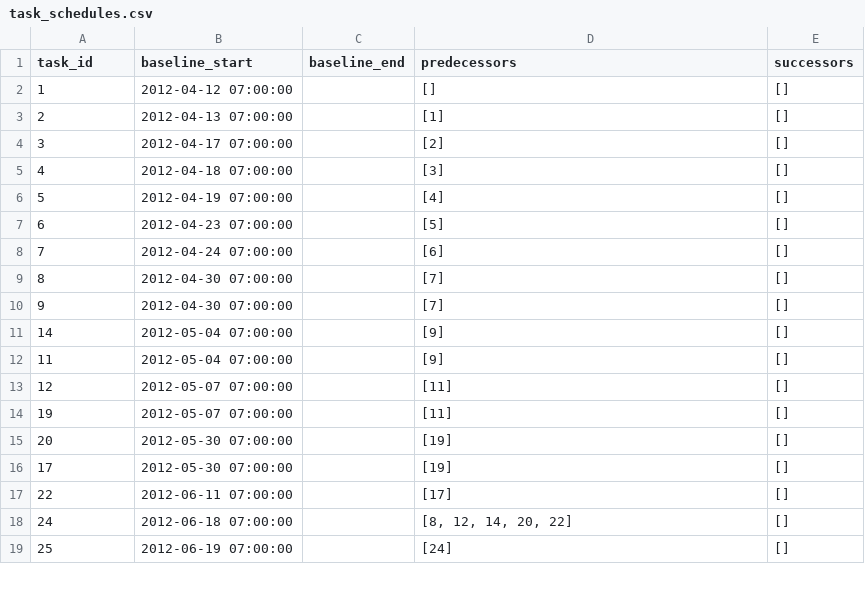
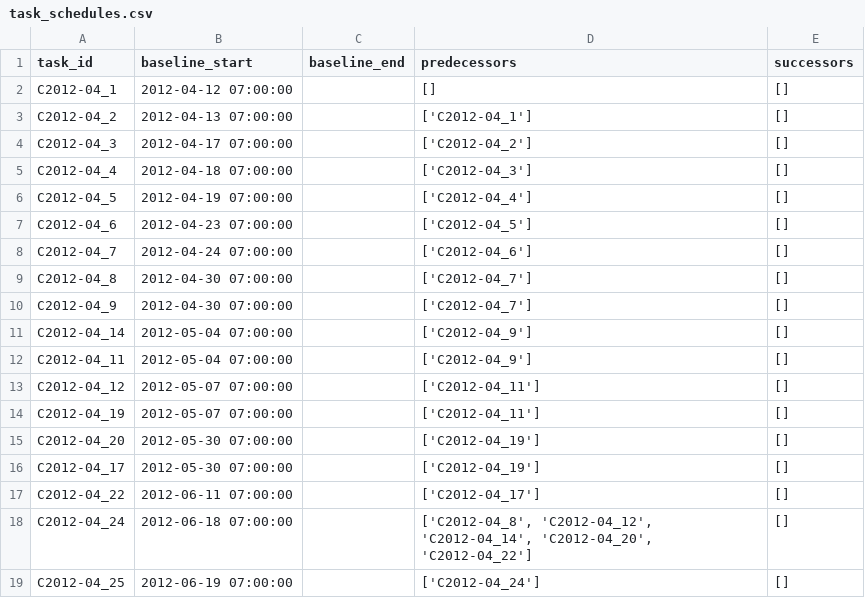
Before and after one commit to ntduyit2023/Logistics-Project-Progress-Cost-Management, a CSV file: ai_pipeline/data/processed/C2012-04/task_schedules.csv, drawn as a sheet; only a part is shown; the diff covers the shown part only.

```diff
--- a/ai_pipeline/data/processed/C2012-04/task_schedules.csv
+++ b/ai_pipeline/data/processed/C2012-04/task_schedules.csv
@@ -1,19 +1,19 @@
 task_id,baseline_start,baseline_end,predecessors,successors
-1,2012-04-12 07:00:00,,[],[]
-2,2012-04-13 07:00:00,,[1],[]
-3,2012-04-17 07:00:00,,[2],[]
-4,2012-04-18 07:00:00,,[3],[]
-5,2012-04-19 07:00:00,,[4],[]
-6,2012-04-23 07:00:00,,[5],[]
-7,2012-04-24 07:00:00,,[6],[]
-8,2012-04-30 07:00:00,,[7],[]
-9,2012-04-30 07:00:00,,[7],[]
-14,2012-05-04 07:00:00,,[9],[]
-11,2012-05-04 07:00:00,,[9],[]
-12,2012-05-07 07:00:00,,[11],[]
-19,2012-05-07 07:00:00,,[11],[]
-20,2012-05-30 07:00:00,,[19],[]
-17,2012-05-30 07:00:00,,[19],[]
-22,2012-06-11 07:00:00,,[17],[]
-24,2012-06-18 07:00:00,,"[8, 12, 14, 20, 22]",[]
-25,2012-06-19 07:00:00,,[24],[]
+C2012-04_1,2012-04-12 07:00:00,,[],[]
+C2012-04_2,2012-04-13 07:00:00,,['C2012-04_1'],[]
+C2012-04_3,2012-04-17 07:00:00,,['C2012-04_2'],[]
+C2012-04_4,2012-04-18 07:00:00,,['C2012-04_3'],[]
+C2012-04_5,2012-04-19 07:00:00,,['C2012-04_4'],[]
+C2012-04_6,2012-04-23 07:00:00,,['C2012-04_5'],[]
+C2012-04_7,2012-04-24 07:00:00,,['C2012-04_6'],[]
+C2012-04_8,2012-04-30 07:00:00,,['C2012-04_7'],[]
+C2012-04_9,2012-04-30 07:00:00,,['C2012-04_7'],[]
+C2012-04_14,2012-05-04 07:00:00,,['C2012-04_9'],[]
+C2012-04_11,2012-05-04 07:00:00,,['C2012-04_9'],[]
+C2012-04_12,2012-05-07 07:00:00,,['C2012-04_11'],[]
+C2012-04_19,2012-05-07 07:00:00,,['C2012-04_11'],[]
+C2012-04_20,2012-05-30 07:00:00,,['C2012-04_19'],[]
+C2012-04_17,2012-05-30 07:00:00,,['C2012-04_19'],[]
+C2012-04_22,2012-06-11 07:00:00,,['C2012-04_17'],[]
+C2012-04_24,2012-06-18 07:00:00,,"['C2012-04_8', 'C2012-04_12', 'C2012-04_14', 'C2012-04_20', 'C2012-04_22']",[]
+C2012-04_25,2012-06-19 07:00:00,,['C2012-04_24'],[]
```
Also changed, not shown: 98 edited cells elsewhere in this file, ai_pipeline/data/processed/C2011-07/tasks.csv, ai_pipeline/data/processed/C2012-04/predecessors.csv, 32 other files.
